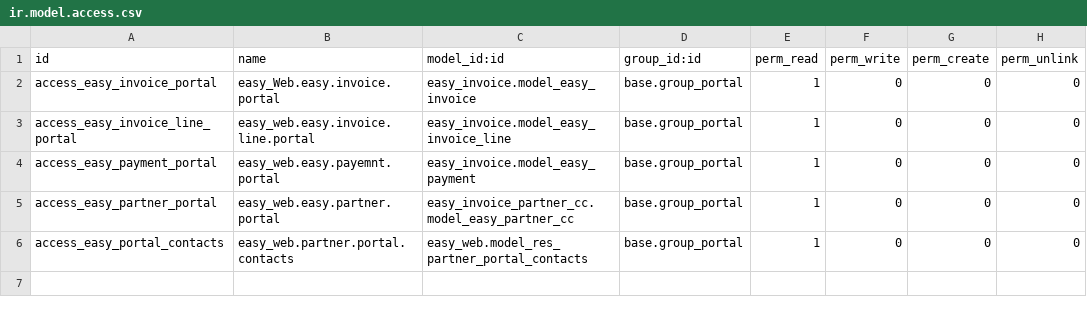
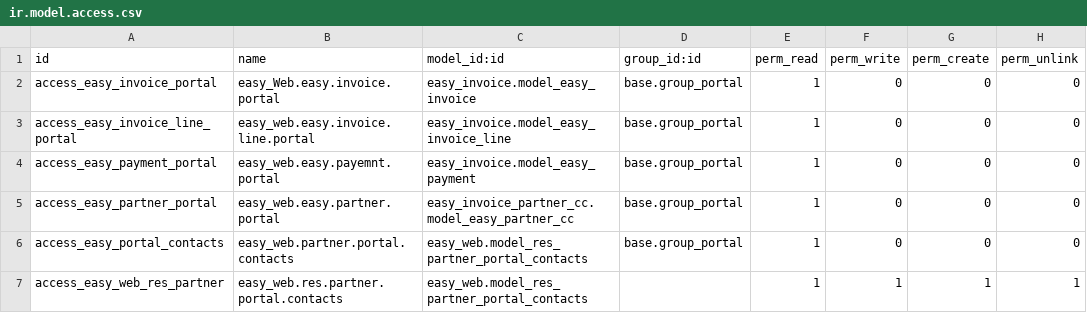
Before and after one commit to calyx-servicios/custom-centralsabores, a CSV file: easy_web/security/ir.model.access.csv, drawn as a sheet; the diff names each change by its address in the sheet, - before the commit and + after, or states it on an @@ line.

Commit message:
[easy_web] permisos, arreglar cantidades, traducciones

```diff
--- a/easy_web/security/ir.model.access.csv
+++ b/easy_web/security/ir.model.access.csv
+row 7: access_easy_web_res_partner | easy_web.res.partner.portal.contacts | easy_web.model_res_partner_portal_contacts |  | 1 | 1 | 1 | 1
```
Also changed, not shown: 3 other files.
